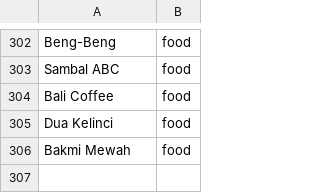
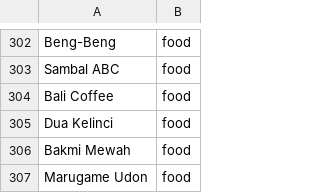
Before and after one commit to DuitDojo-Capstone-Project/DuitDojo_ML, a CSV file: text classification/data.csv, drawn as a sheet; only a part is shown, gaps mark what is left out; the diff names each change by its address in the sheet, - before the commit and + after, or states it on an @@ line.

Commit message:
Add Marugame Udon

```diff
--- a/text classification/data.csv
+++ b/text classification/data.csv
+row 307: Marugame Udon | food
```
